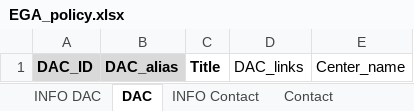
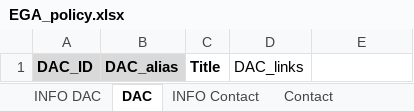
Before and after one commit to EbiEga/ega-submissions, an Excel workbook: submission_pack/EGA_policy.xlsx, sheet DAC, drawn as a sheet; values as stored, in another font and other column widths than the file's, no borders; the diff names each change by its address in the sheet, - before the commit and + after, or states it on an @@ line.

```diff
--- a/submission_pack/EGA_policy.xlsx (sheet DAC)
+++ b/submission_pack/EGA_policy.xlsx (sheet DAC)
-E1: Center_name
+E1: (empty)
```
Also changed, not shown: sheet INFO DUO, sheet DUO, sheet Policy, sheet INFO DAC, sheet INFO Policy.
